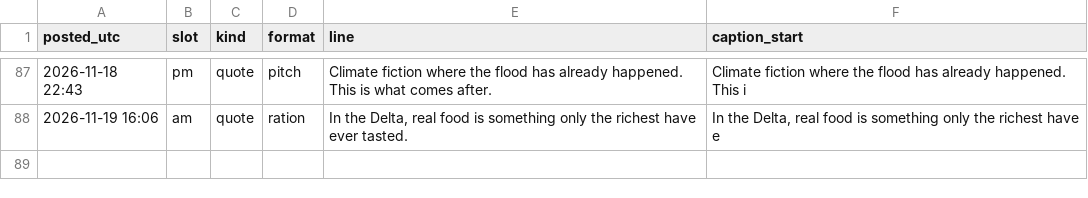
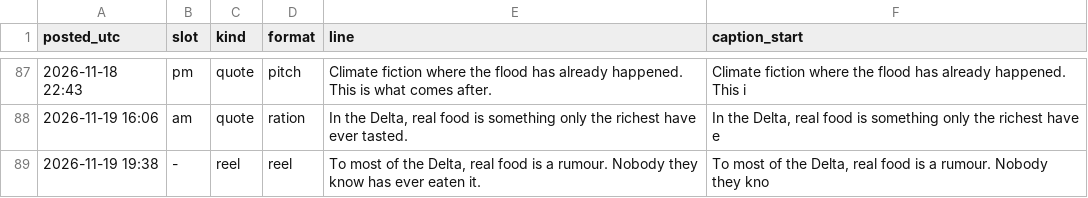
Before and after one commit to somhairlemaccormick-collab/The-Drowned-Concordat-Promo, a CSV file: log/posts.csv, drawn as a sheet; only a part is shown, gaps mark what is left out; the diff names each change by its address in the sheet, - before the commit and + after, or states it on an @@ line.

```diff
--- a/log/posts.csv
+++ b/log/posts.csv
+row 89: 2026-11-19 19:38 | - | reel | reel | To most of the Delta, real food is a rumour. Nobody they know has ever eaten it. | To most of the Delta, real food is a rumour. Nobody they kno
```
Also changed, not shown: 2 other files.
